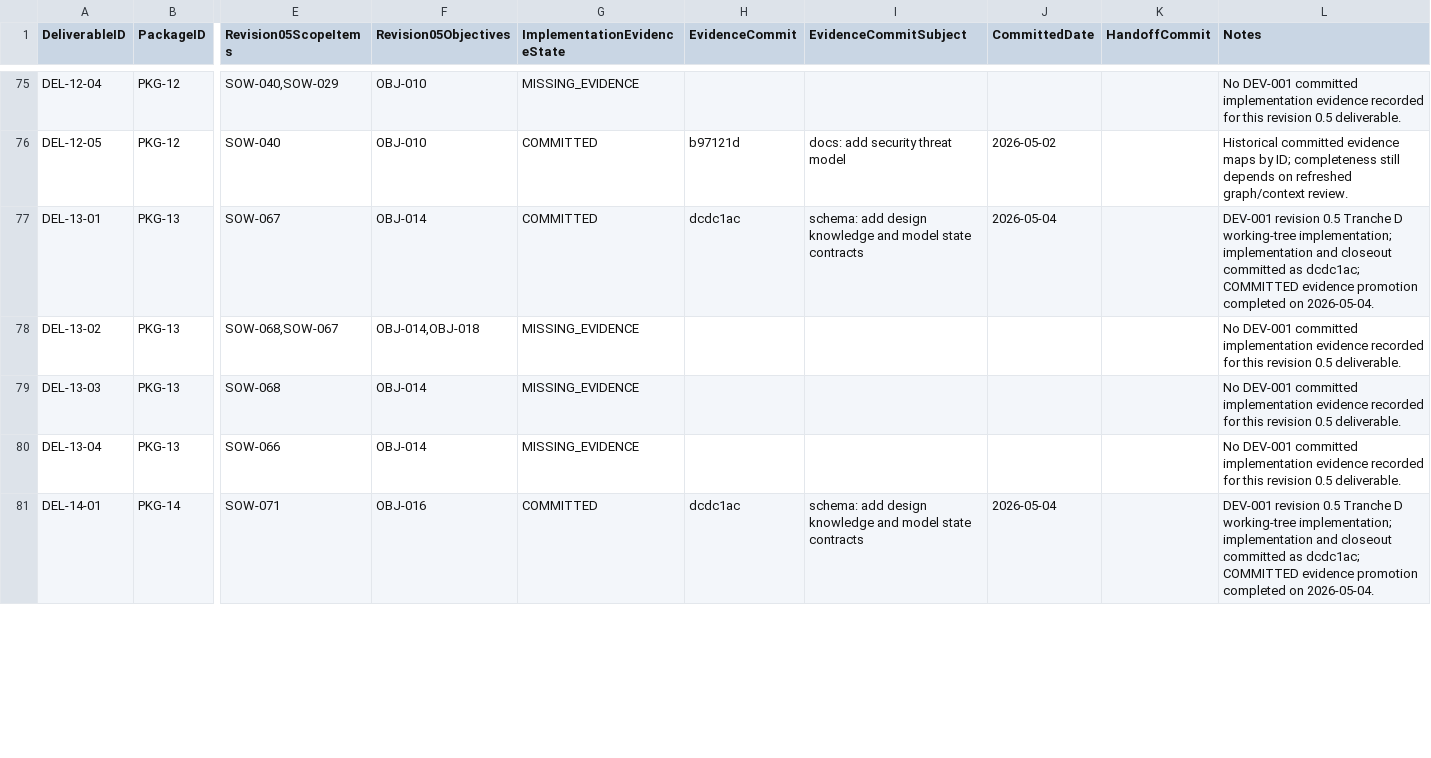
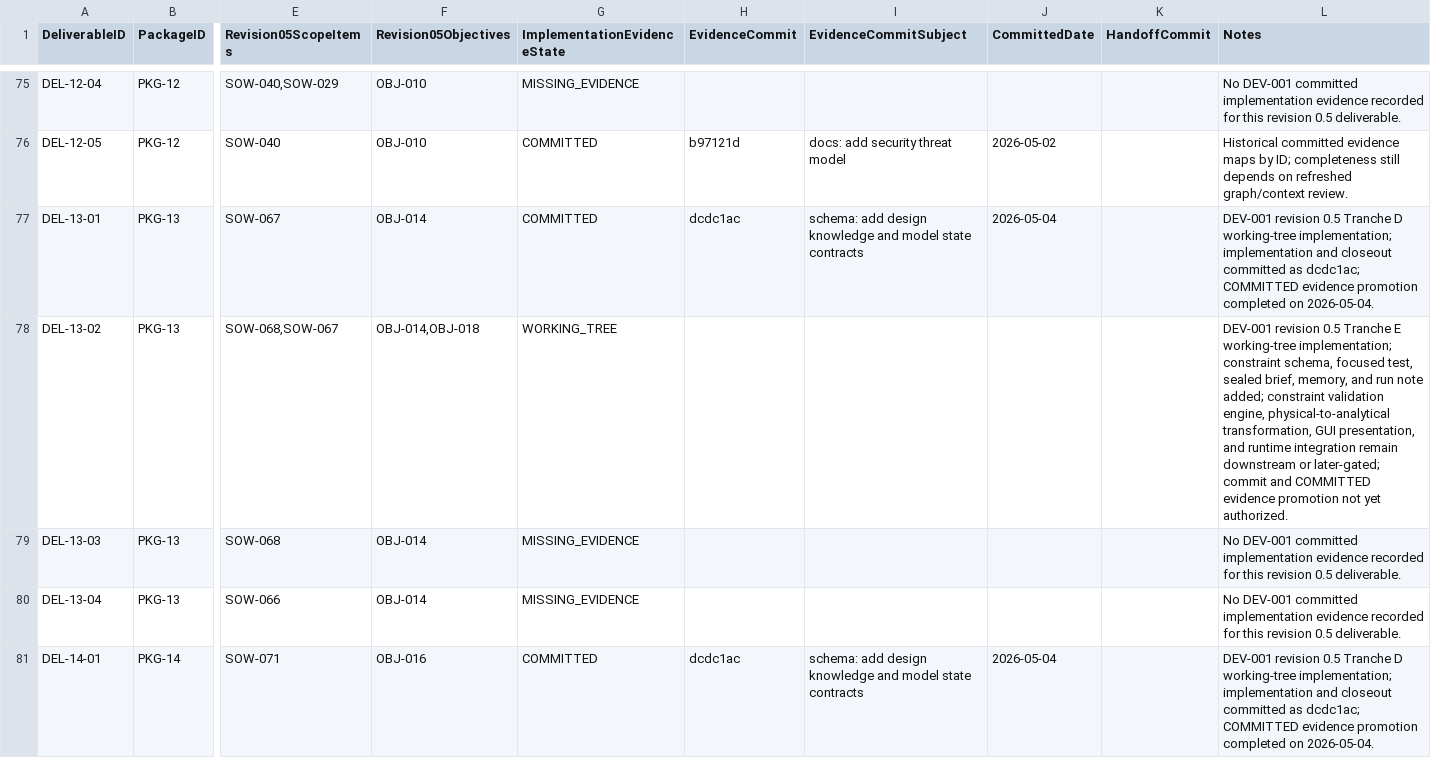
Before and after one commit to sgttomas/chirality-piping, a CSV file: execution/_Coordination/DEV-001_REV05_IMPLEMENTATION_EVIDENCE_STATUS.csv, drawn as a sheet; only a part is shown, gaps mark what is left out; the diff covers the shown part only; the diff names each change by its address in the sheet, - before the commit and + after, or states it on an @@ line.

```diff
--- a/execution/_Coordination/DEV-001_REV05_IMPLEMENTATION_EVIDENCE_STATUS.csv
+++ b/execution/_Coordination/DEV-001_REV05_IMPLEMENTATION_EVIDENCE_STATUS.csv
-G78 (ImplementationEvidenceState): MISSING_EVIDENCE
+G78 (ImplementationEvidenceState): WORKING_TREE
-L78 (Notes): No DEV-001 committed implementation evidence recorded for this revision 0.5 deliverable.
+L78 (Notes): DEV-001 revision 0.5 Tranche E working-tree implementation; constraint schema, focused test, sealed brief, memory, and run note added; constraint validation engine, physical-to-analytical transformation, GUI presentation, and runtime integration remain downstream or later-gated; commit and COMMITTED evidence promotion not yet authorized.
```
Also changed, not shown: 4 edited cells elsewhere in this file, execution/_Coordination/DEV-001_BLOCKER_QUEUE.csv, execution/_Coordination/DEV-001_IMPLEMENTATION_EVIDENCE.csv, 26 other files.
